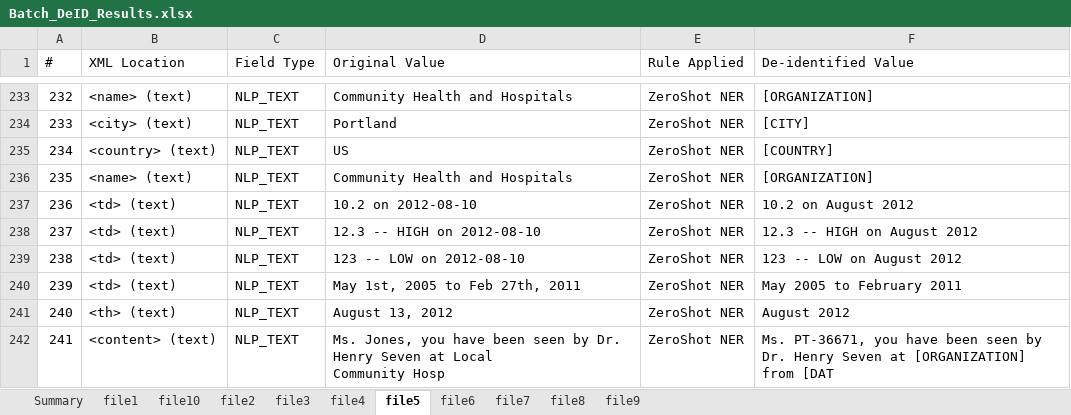
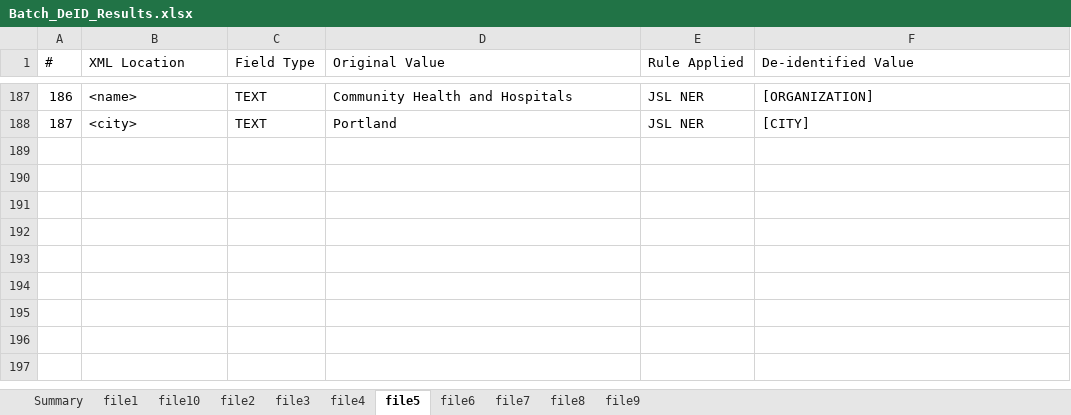
Before and after one commit to JohnSathya01/jsl-custom-deid-pipeline, an Excel workbook: analysis/Batch_DeID_Results.xlsx, sheet file5, drawn as a sheet; only a part is shown, gaps mark what is left out; values as stored, in another font and other column widths than the file's, no cell formats; removed rows and columns are numbered as before the commit, all else as after; ↵ is a line break in a cell; the diff covers the shown part only; the diff names each change by its address in the sheet, - before the commit and + after, or states it on an @@ line.

```diff
--- a/analysis/Batch_DeID_Results.xlsx (sheet file5)
+++ b/analysis/Batch_DeID_Results.xlsx (sheet file5)
@@ column A (#) renumbered between rows 161 and 188 @@
-B187 (XML Location): <name> (text)
+B187 (XML Location): <name>
-C187:C188 (Field Type): NLP_TEXT
+C187:C188 (Field Type): TEXT
-E187:E188 (Rule Applied): ZeroShot NER
+E187:E188 (Rule Applied): JSL NER
-B188 (XML Location): <city> (text)
+B188 (XML Location): <city>
-row 235: 234 | <country> (text) | NLP_TEXT | US | ZeroShot NER | [COUNTRY]
-row 236: 235 | <name> (text) | NLP_TEXT | Community Health and Hospitals | ZeroShot NER | [ORGANIZATION]
-row 237: 236 | <td> (text) | NLP_TEXT | 10.2 on 2012-08-10 | ZeroShot NER | 10.2 on August 2012
-row 238: 237 | <td> (text) | NLP_TEXT | 12.3 -- HIGH on 2012-08-10 | ZeroShot NER | 12.3 -- HIGH on August 2012
-row 239: 238 | <td> (text) | NLP_TEXT | 123 -- LOW on 2012-08-10 | ZeroShot NER | 123 -- LOW on August 2012
-row 240: 239 | <td> (text) | NLP_TEXT | May 1st, 2005 to Feb 27th, 2011 | ZeroShot NER | May 2005 to February 2011
-row 241: 240 | <th> (text) | NLP_TEXT | August 13, 2012 | ZeroShot NER | August 2012
-row 242: 241 | <content> (text) | NLP_TEXT | Ms. Jones, you have been seen by Dr. Henry Seven at Local ↵ Community Hosp | ZeroShot NER | Ms. PT-36671, you have been seen by Dr. Henry Seven at [ORGANIZATION] from [DAT
```
Also changed, not shown: 20 added rows, 66 removed rows and 63 edited cells elsewhere in this sheet, sheet file6, sheet file7, sheet file8, sheet file9, sheet file1, sheet file10, 4 more sheets, cell formats, 12 other files.
